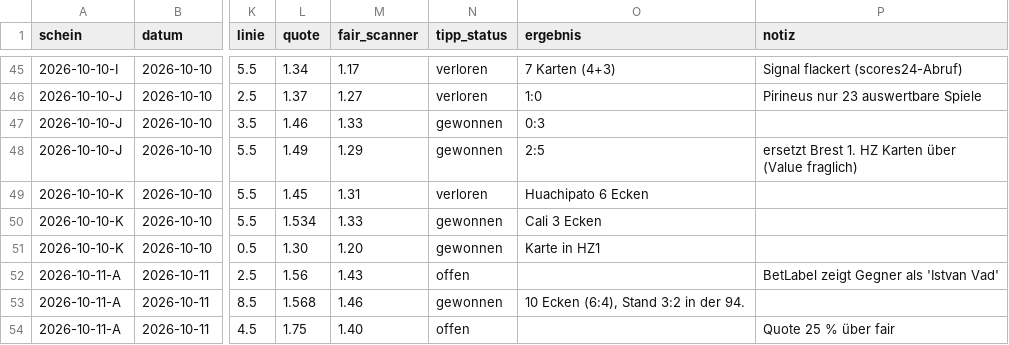
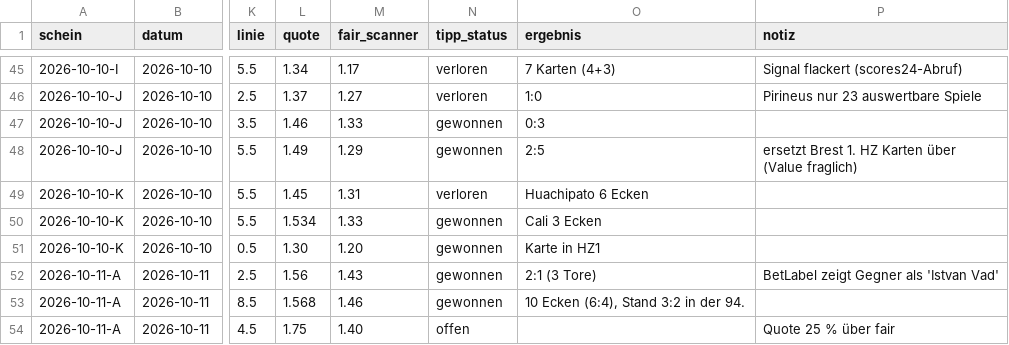
Before and after one commit to peatxxxx-star/trend-scanner, a CSV file: wetten.csv, drawn as a sheet; only a part is shown, gaps mark what is left out; the diff names each change by its address in the sheet, - before the commit and + after, or states it on an @@ line.

```diff
--- a/wetten.csv
+++ b/wetten.csv
-N52 (tipp_status): offen
+N52 (tipp_status): gewonnen
-O52 (ergebnis): (empty)
+O52 (ergebnis): 2:1 (3 Tore)
```
